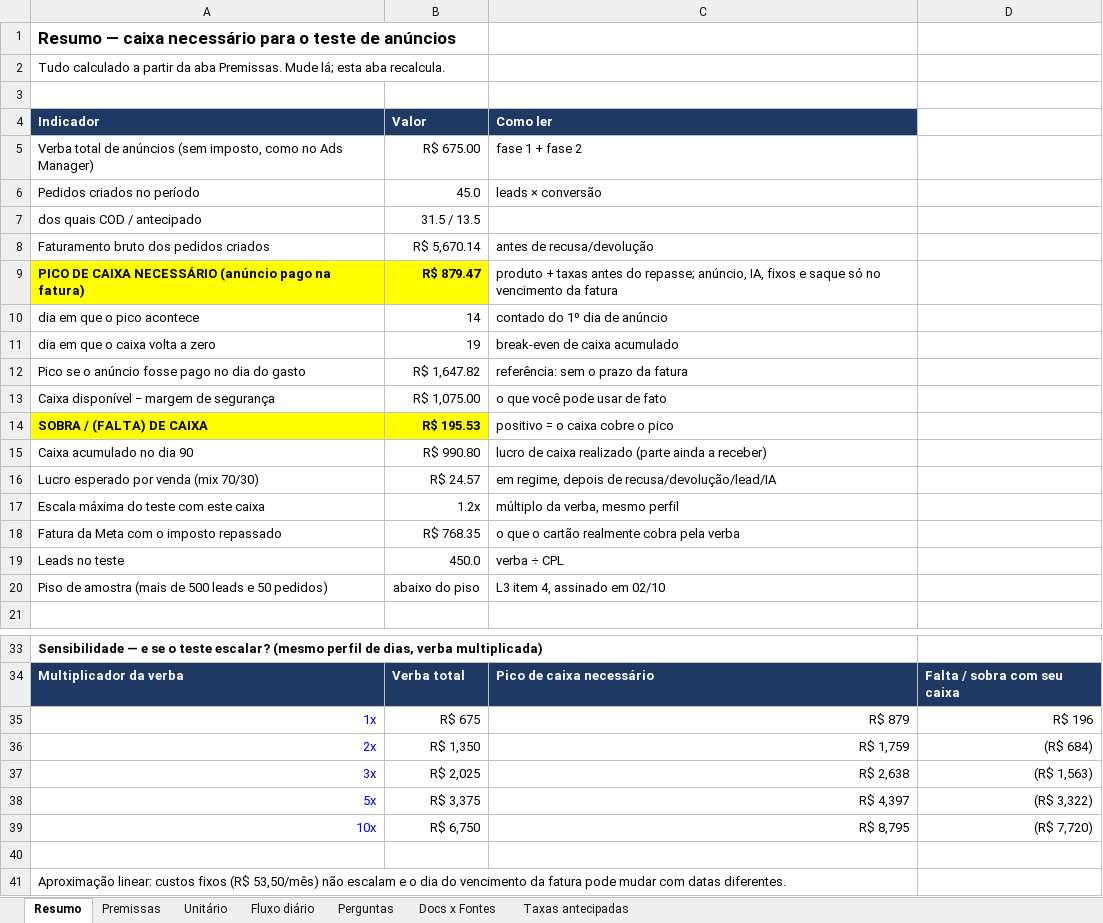
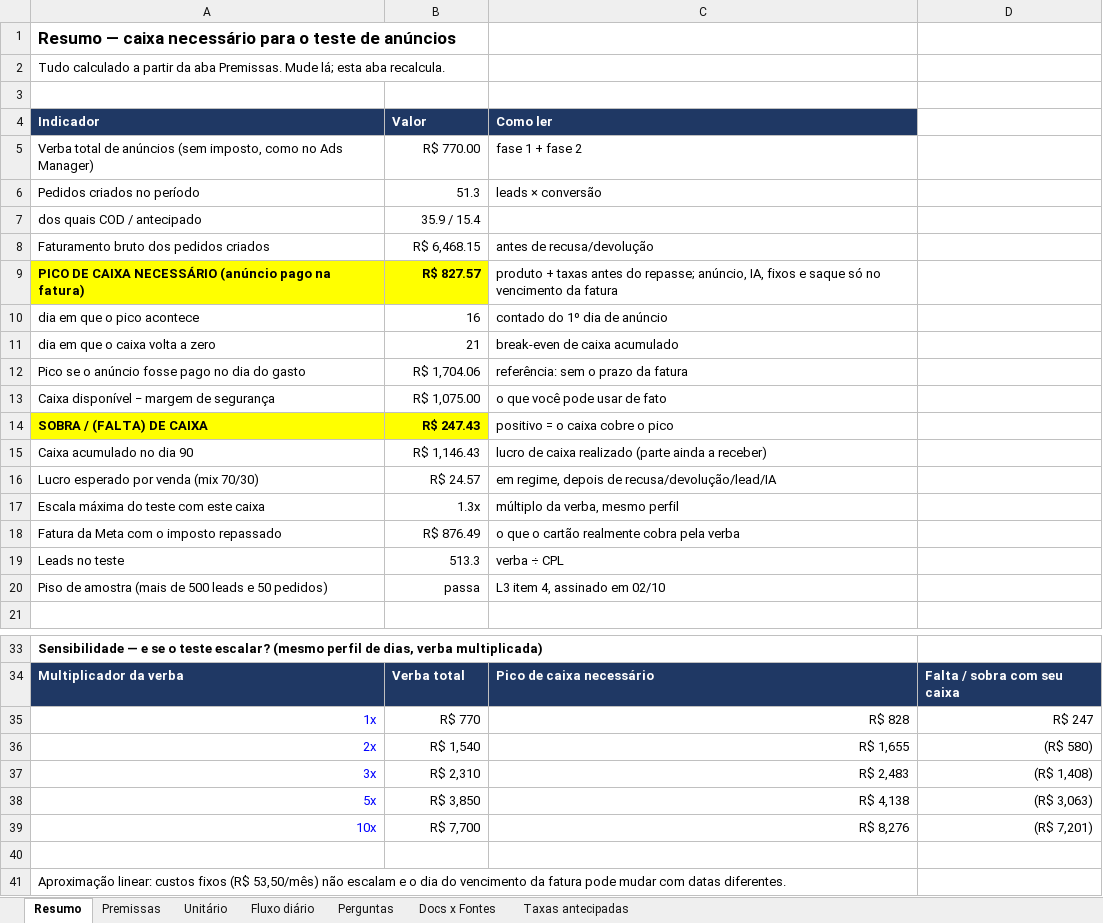
Before and after one commit to rodrigovaroto-wq/Ricos-com-AI, an Excel workbook: docs/operacao/modelo-caixa-anuncios.xlsx, sheet Resumo, drawn as a sheet; only a part is shown, gaps mark what is left out; values as stored, in another font and other column widths than the file's, no borders; the diff names each change by its address in the sheet, - before the commit and + after, or states it on an @@ line.

```diff
--- a/docs/operacao/modelo-caixa-anuncios.xlsx (sheet Resumo)
+++ b/docs/operacao/modelo-caixa-anuncios.xlsx (sheet Resumo)
-B5 (Valor): R$ 675.00
+B5 (Valor): R$ 770.00
-B6 (Valor): 45.0
+B6 (Valor): 51.3
-B7 (Valor): 31.5 / 13.5
+B7 (Valor): 35.9 / 15.4
-B8 (Valor): R$ 5,670.14
+B8 (Valor): R$ 6,468.15
-B9 (Valor): R$ 879.47
+B9 (Valor): R$ 827.57
-B10 (Valor): 14
+B10 (Valor): 16
-B11 (Valor): 19
+B11 (Valor): 21
-B12 (Valor): R$ 1,647.82
+B12 (Valor): R$ 1,704.06
-B14 (Valor): R$ 195.53
+B14 (Valor): R$ 247.43
-B15 (Valor): R$ 990.80
+B15 (Valor): R$ 1,146.43
-B17 (Valor): 1.2x
+B17 (Valor): 1.3x
-B18 (Valor): R$ 768.35
+B18 (Valor): R$ 876.49
-B19 (Valor): 450.0
+B19 (Valor): 513.3
-B20 (Valor): abaixo do piso
+B20 (Valor): passa
-B35 (Valor): R$ 675
+B35 (Valor): R$ 770
-C35 (Como ler): R$ 879
+C35 (Como ler): R$ 828
-D35: R$ 196
+D35: R$ 247
-B36 (Valor): R$ 1,350
+B36 (Valor): R$ 1,540
-C36 (Como ler): R$ 1,759
+C36 (Como ler): R$ 1,655
-D36: (R$ 684)
+D36: (R$ 580)
-B37 (Valor): R$ 2,025
+B37 (Valor): R$ 2,310
-C37 (Como ler): R$ 2,638
+C37 (Como ler): R$ 2,483
-D37: (R$ 1,563)
+D37: (R$ 1,408)
-B38 (Valor): R$ 3,375
+B38 (Valor): R$ 3,850
-C38 (Como ler): R$ 4,397
+C38 (Como ler): R$ 4,138
-D38: (R$ 3,322)
+D38: (R$ 3,063)
-B39 (Valor): R$ 6,750
+B39 (Valor): R$ 7,700
-C39 (Como ler): R$ 8,795
+C39 (Como ler): R$ 8,276
-D39: (R$ 7,720)
+D39: (R$ 7,201)
```
Also changed, not shown: sheet Fluxo diário, sheet Premissas, 10 other files.
